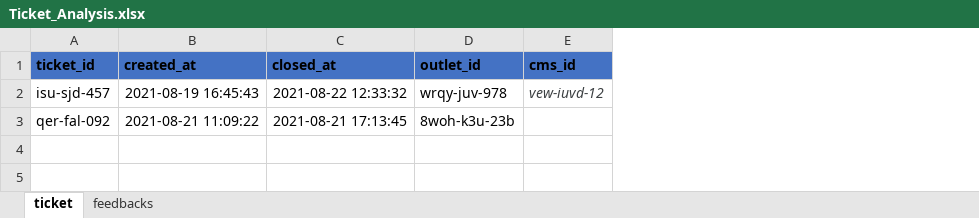
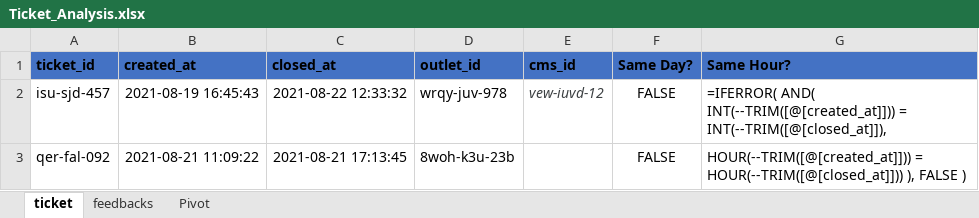
Before and after one commit to PranavReddy24/Assignment, an Excel workbook: Spreadsheets/Ticket_Analysis.xlsx, sheet ticket, drawn as a sheet; values as stored, in another font and other column widths than the file's, no borders; table styles not drawn; the diff names each change by its address in the sheet, - before the commit and + after, or states it on an @@ line.

```diff
--- a/Spreadsheets/Ticket_Analysis.xlsx (sheet ticket)
+++ b/Spreadsheets/Ticket_Analysis.xlsx (sheet ticket)
+sheet tab: Pivot
+column F (Same Day?), rows 2-3: FALSE | FALSE
+column G (Same Hour?), rows 2-3: =IFERROR( AND( INT(--TRIM([@[created_at]])) = INT(--TRIM([@[closed_at]]), | HOUR(--TRIM([@[created_at]])) = HOUR(--TRIM([@[closed_at]])) ), FALSE )
```
Also changed, not shown: sheet feedbacks.
